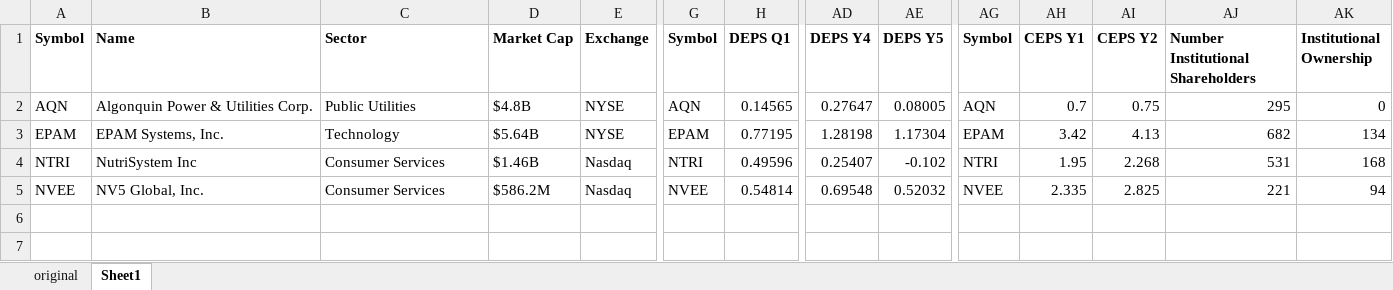
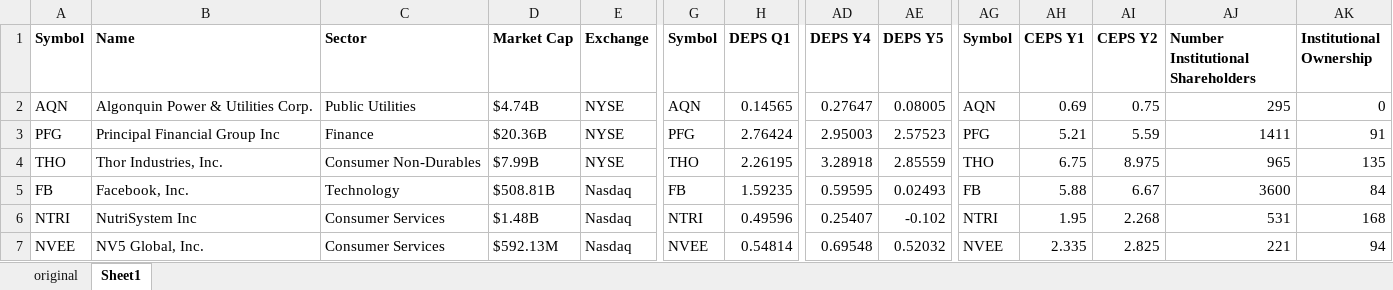
Before and after one commit to ajmal017/weeklyStockScanner, an Excel workbook: 20171127_20171203_appendix.xlsx, sheet Sheet1, drawn as a sheet; only a part is shown, gaps mark what is left out; values as stored, in another font and other column widths than the file's, no borders; conditional formats not drawn; removed rows and columns are numbered as before the commit, all else as after; rows hold the shown columns only; the diff names each change by its address in the sheet, - before the commit and + after, or states it on an @@ line.

```diff
--- a/20171127_20171203_appendix.xlsx (sheet Sheet1)
+++ b/20171127_20171203_appendix.xlsx (sheet Sheet1)
-D2 (Market Cap): $4.8B
+D2 (Market Cap): $4.74B
-AH2 (CEPS Y1): 0.7
+AH2 (CEPS Y1): 0.69
-row 3: EPAM | EPAM Systems, Inc. | Technology | $5.64B | NYSE | EPAM | 0.77195 | 1.28198 | 1.17304 | EPAM | 3.42 | 4.13 | 682 | 134
+row 3: PFG | Principal Financial Group Inc | Finance | $20.36B | NYSE | PFG | 2.76424 | 2.95003 | 2.57523 | PFG | 5.21 | 5.59 | 1411 | 91
+row 4: THO | Thor Industries, Inc. | Consumer Non-Durables | $7.99B | NYSE | THO | 2.26195 | 3.28918 | 2.85559 | THO | 6.75 | 8.975 | 965 | 135
+row 5: FB | Facebook, Inc. | Technology | $508.81B | Nasdaq | FB | 1.59235 | 0.59595 | 0.02493 | FB | 5.88 | 6.67 | 3600 | 84
-D6 (Market Cap): $1.46B
+D6 (Market Cap): $1.48B
-D7 (Market Cap): $586.2M
+D7 (Market Cap): $592.13M
```
Also changed, not shown: 6 other files.
